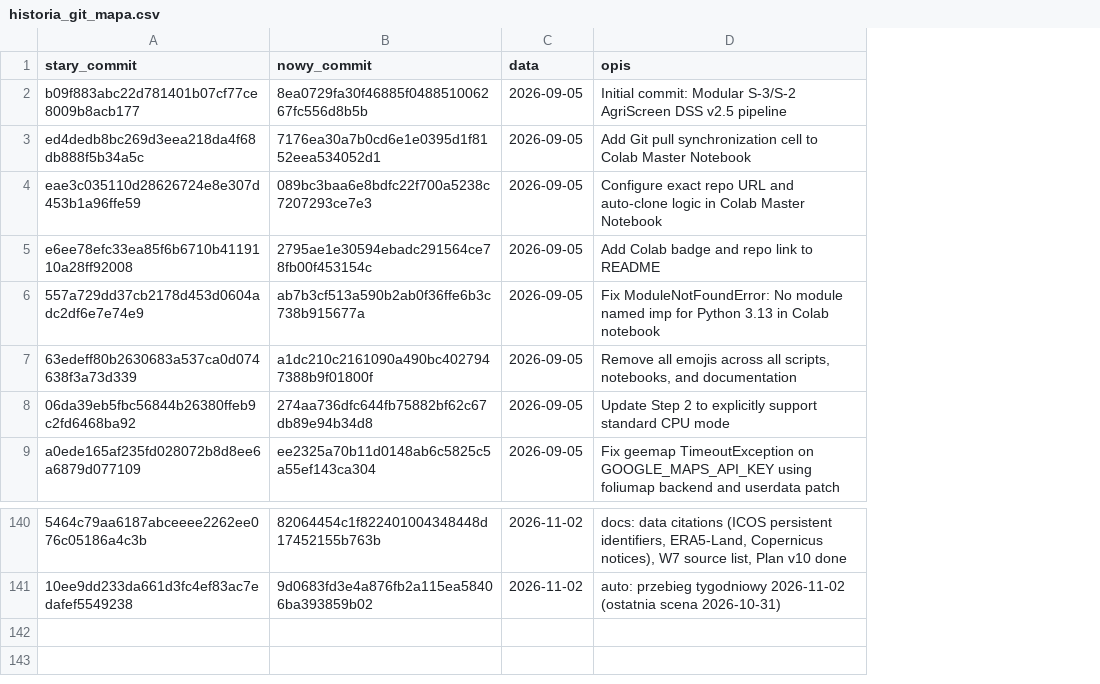
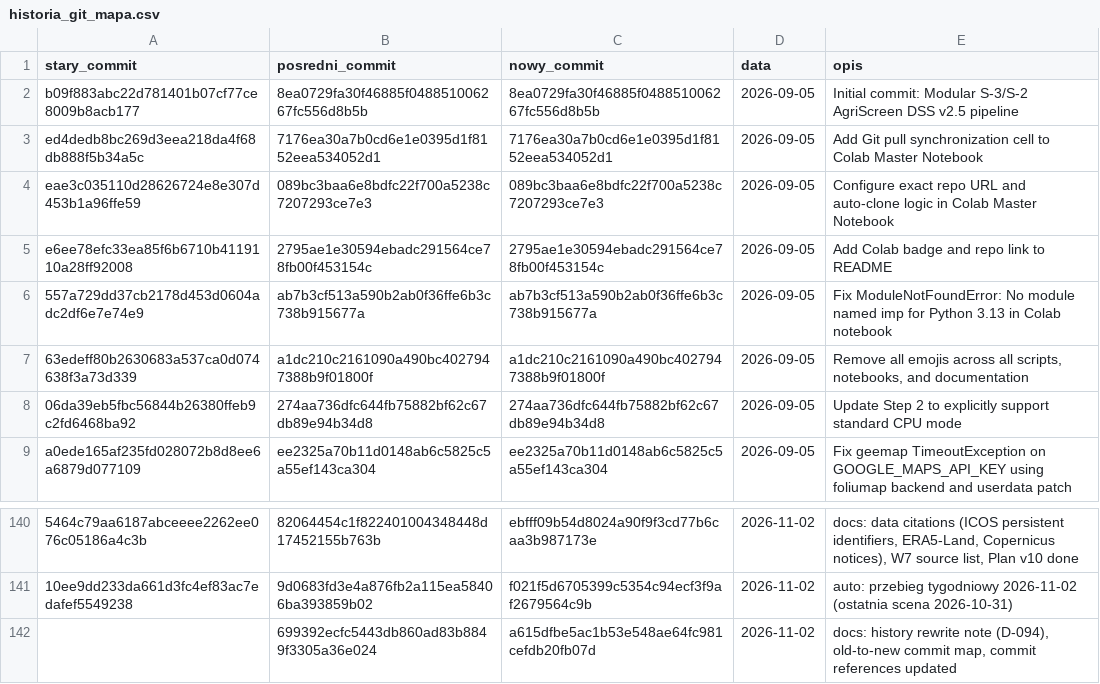
Before and after one commit to geoworldlook/agriscreen, a CSV file: docs/evidence/historia_git_mapa.csv, drawn as a sheet; only a part is shown, gaps mark what is left out; the diff names each change by its address in the sheet, - before the commit and + after, or states it on an @@ line.

Commit message:
docs: second history pass (D-094) - commit references and three-column ID map

```diff
--- a/docs/evidence/historia_git_mapa.csv
+++ b/docs/evidence/historia_git_mapa.csv
+column C (nowy_commit), rows 2-9: 8ea0729fa30f46885f048851006267fc556d8b5b | 7176ea30a7b0cd6e1e0395d1f8152eea534052d1 | 089bc3baa6e8bdfc22f700a5238c7207293ce7e3 | 2795ae1e30594ebadc291564ce78fb00f453154c | ab7b3cf513a590b2ab0f36ffe6b3c738b915677a | a1dc210c2161090a490bc4027947388b9f01800f | 274aa736dfc644fb75882bf62c67db89e94b34d8 | ee2325a70b11d0148ab6c5825c5a55ef143ca304; rows 140-141: ebfff09b54d8024a90f9f3cd77b6caa3b987173e | f021f5d6705399c5354c94ecf3f9af2679564c9b
-B1: nowy_commit
+B1: posredni_commit
+row 142:  | 699392ecfc5443db860ad83b8849f3305a36e024 | a615dfbe5ac1b53e548ae64fc981cefdb20fb07d | 2026-11-02 | docs: history rewrite note (D-094), old-to-new commit map, commit references updated
```
Also changed, not shown: 20 other files.
